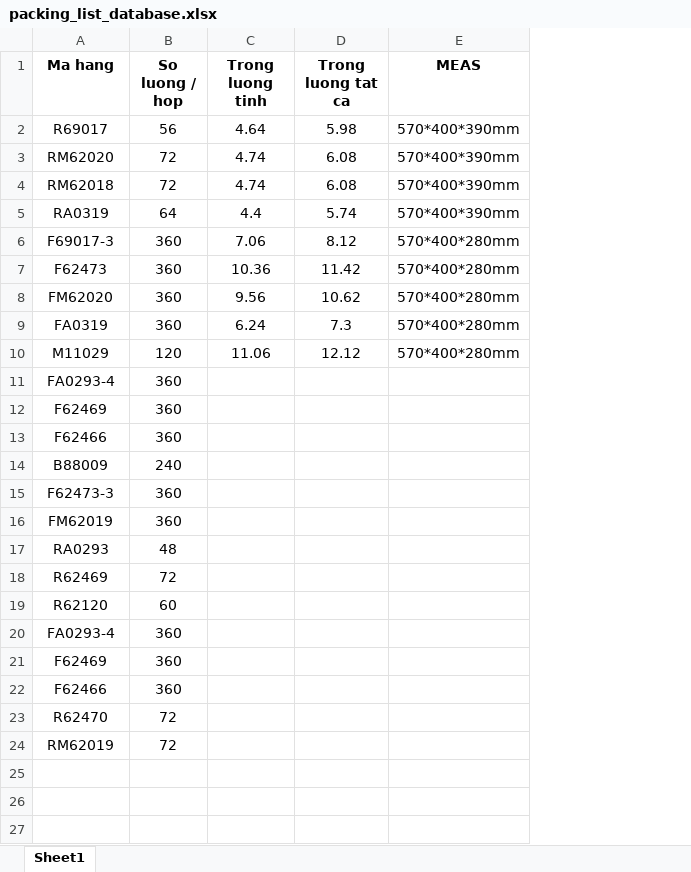
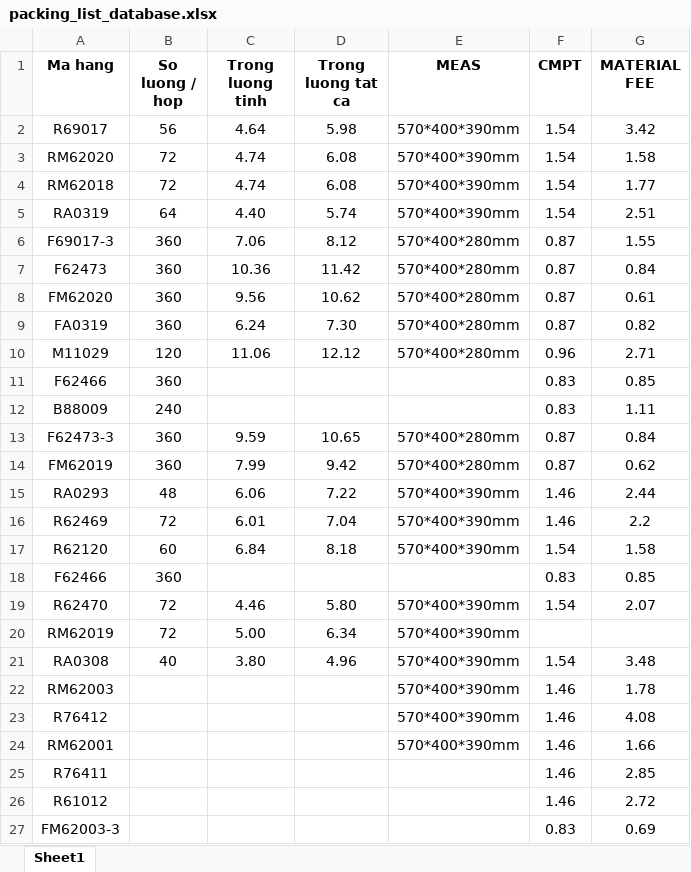
Before and after one commit to truonghuuphuoc/NullGenerator, an Excel workbook: Database/packing_list_database.xlsx, sheet Sheet1, drawn as a sheet; only a part is shown; values as stored, in another font and other column widths than the file's, no borders; removed rows and columns are numbered as before the commit, all else as after; the diff covers the shown part only; the diff names each change by its address in the sheet, - before the commit and + after, or states it on an @@ line.

```diff
--- a/Database/packing_list_database.xlsx (sheet Sheet1)
+++ b/Database/packing_list_database.xlsx (sheet Sheet1)
+column F (CMPT), rows 2-19: 1.54 | 1.54 | 1.54 | 1.54 | 0.87 | 0.87 | 0.87 | 0.87 | 0.96 | 0.83 | 0.83 | 0.87 | 0.87 | 1.46 | 1.46 | 1.54 | 0.83 | 1.54
+column G (MATERIAL FEE), rows 2-19: 3.42 | 1.58 | 1.77 | 2.51 | 1.55 | 0.84 | 0.61 | 0.82 | 2.71 | 0.85 | 1.11 | 0.84 | 0.62 | 2.44 | 2.2 | 1.58 | 0.85 | 2.07
-C5 (Trong luong tinh): 4.4
+C5 (Trong luong tinh): 4.40
-D9 (Trong luong tat ca): 7.3
+D9 (Trong luong tat ca): 7.30
-row 11: FA0293-4 | 360
-row 12: F62469 | 360
-C13 (Trong luong tinh): (empty)
+C13 (Trong luong tinh): 9.59
-D13 (Trong luong tat ca): (empty)
+D13 (Trong luong tat ca): 10.65
-E13:E14 (MEAS): (empty)
+E13:E14 (MEAS): 570*400*280mm
-C14 (Trong luong tinh): (empty)
+C14 (Trong luong tinh): 7.99
-D14 (Trong luong tat ca): (empty)
+D14 (Trong luong tat ca): 9.42
-C15 (Trong luong tinh): (empty)
+C15 (Trong luong tinh): 6.06
-D15 (Trong luong tat ca): (empty)
+D15 (Trong luong tat ca): 7.22
-E15:E17 (MEAS): (empty)
+E15:E17 (MEAS): 570*400*390mm
-C16 (Trong luong tinh): (empty)
+C16 (Trong luong tinh): 6.01
-D16 (Trong luong tat ca): (empty)
+D16 (Trong luong tat ca): 7.04
-C17 (Trong luong tinh): (empty)
+C17 (Trong luong tinh): 6.84
-D17 (Trong luong tat ca): (empty)
+D17 (Trong luong tat ca): 8.18
-row 20: FA0293-4 | 360
-row 21: F62469 | 360
-C19 (Trong luong tinh): (empty)
+C19 (Trong luong tinh): 4.46
-D19 (Trong luong tat ca): (empty)
+D19 (Trong luong tat ca): 5.80
-E19:E20 (MEAS): (empty)
+E19:E20 (MEAS): 570*400*390mm
-C20 (Trong luong tinh): (empty)
+C20 (Trong luong tinh): 5.00
-D20 (Trong luong tat ca): (empty)
+D20 (Trong luong tat ca): 6.34
+row 21: RA0308 | 40 | 3.80 | 4.96 | 570*400*390mm | 1.54 | 3.48
+row 22: RM62003 |  |  |  | 570*400*390mm | 1.46 | 1.78
+row 23: R76412 |  |  |  | 570*400*390mm | 1.46 | 4.08
+row 24: RM62001 |  |  |  | 570*400*390mm | 1.46 | 1.66
+row 25: R76411 |  |  |  |  | 1.46 | 2.85
+row 26: R61012 |  |  |  |  | 1.46 | 2.72
+row 27: FM62003-3 |  |  |  |  | 0.83 | 0.69
```
Also changed, not shown: 58 added rows elsewhere in this sheet, 2 other files.
